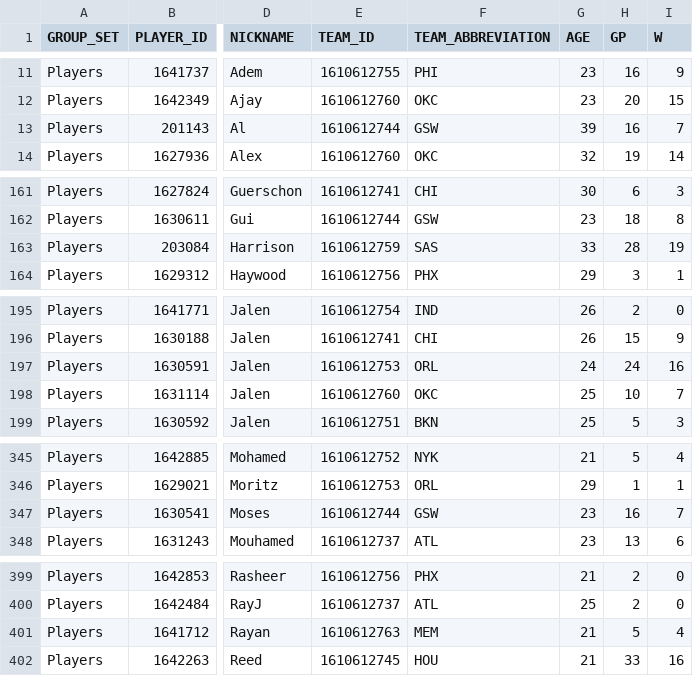
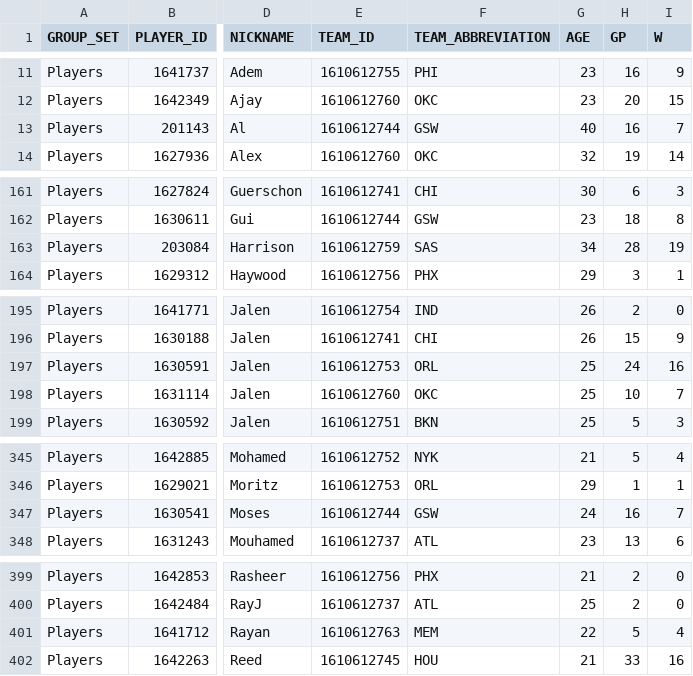
Before and after one commit to jacobakaye/NBA, a CSV file: data/nba_player_clutch.csv, drawn as a sheet; only a part is shown, gaps mark what is left out; the diff names each change by its address in the sheet, - before the commit and + after, or states it on an @@ line.

```diff
--- a/data/nba_player_clutch.csv
+++ b/data/nba_player_clutch.csv
-G13 (AGE): 39
+G13 (AGE): 40
-G163 (AGE): 33
+G163 (AGE): 34
-G197 (AGE): 24
+G197 (AGE): 25
-G347 (AGE): 23
+G347 (AGE): 24
-G401 (AGE): 21
+G401 (AGE): 22
```
Also changed, not shown: data/nba_player_pt_shot.csv, data/nba_player_shot_locations.csv, 3 other files.
